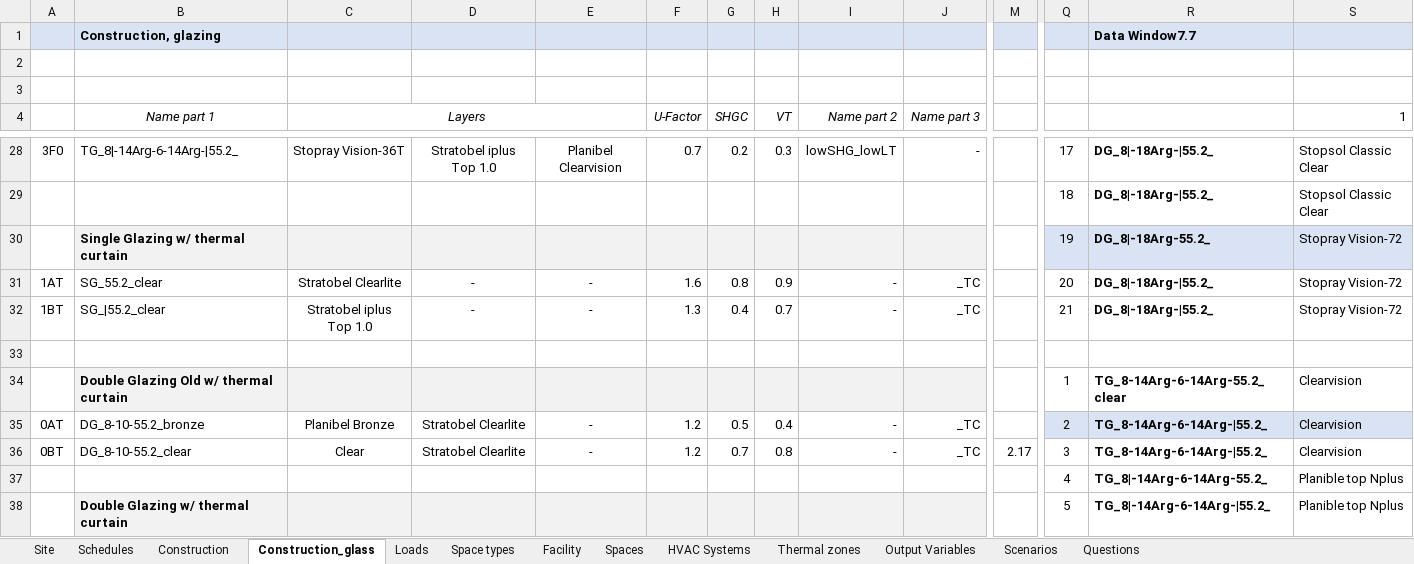
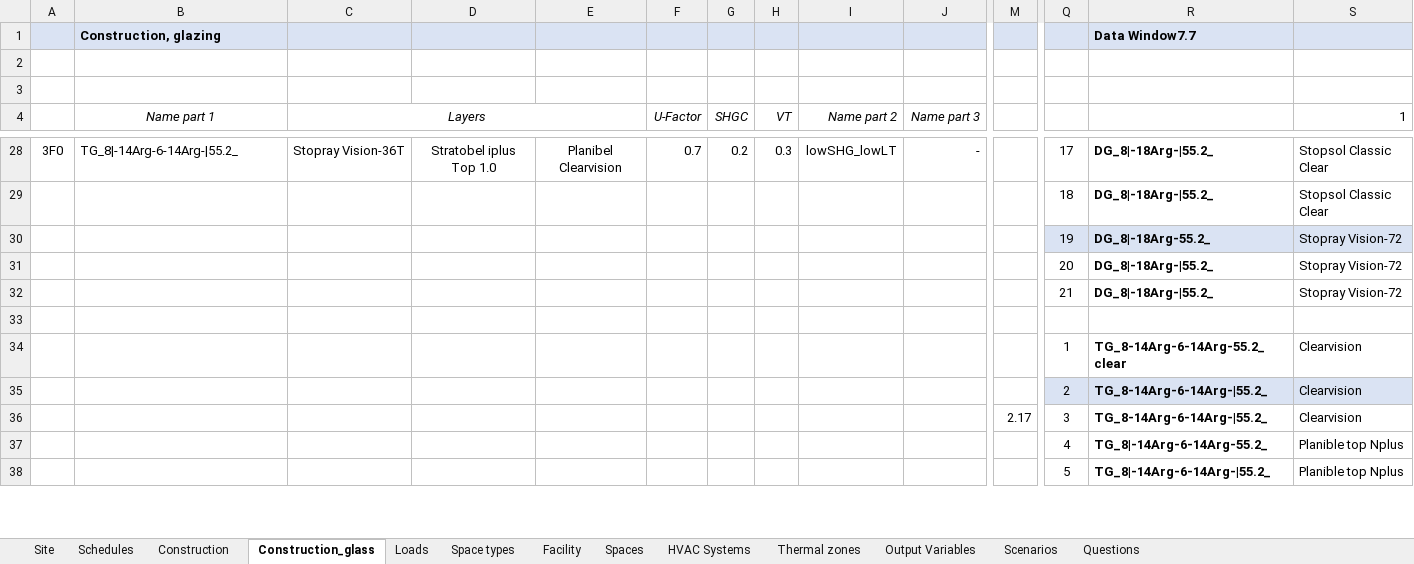
Before and after one commit to jmarrec/BEM_Office, an Excel workbook: BEM_Hypothesis.xlsx, sheet Construction_glass, drawn as a sheet; only a part is shown, gaps mark what is left out; values as stored, in another font and other column widths than the file's, no borders; conditional formats not drawn; removed rows and columns are numbered as before the commit, all else as after; rows hold the shown columns only; the diff covers the shown part only; the diff names each change by its address in the sheet, - before the commit and + after, or states it on an @@ line.

```diff
--- a/BEM_Hypothesis.xlsx (sheet Construction_glass)
+++ b/BEM_Hypothesis.xlsx (sheet Construction_glass)
-B30 (Name part 1): Single Glazing w/ thermal curtain
+B30 (Name part 1): (empty)
-B30:J30 fill: #F2F2F2
+B30:J30 fill: none
-row 31: 1AT | SG_55.2_clear | Stratobel Clearlite | - | - | 1.6 | 0.8 | 0.9 | - | _TC |  | 20 | DG_8|-18Arg-|55.2_ | Stopray Vision-72
-row 32: 1BT | SG_|55.2_clear | Stratobel iplus Top 1.0 | - | - | 1.3 | 0.4 | 0.7 | - | _TC |  | 21 | DG_8|-18Arg-|55.2_ | Stopray Vision-72
+row 31:  |  |  |  |  |  |  |  |  |  |  | 20 | DG_8|-18Arg-|55.2_ | Stopray Vision-72
+row 32:  |  |  |  |  |  |  |  |  |  |  | 21 | DG_8|-18Arg-|55.2_ | Stopray Vision-72
-B34 (Name part 1): Double Glazing Old w/ thermal curtain
+B34 (Name part 1): (empty)
-B34:J34 fill: #F2F2F2
+B34:J34 fill: none
-row 35: 0AT | DG_8-10-55.2_bronze | Planibel Bronze | Stratobel Clearlite | - | 1.2 | 0.5 | 0.4 | - | _TC |  | 2 | TG_8-14Arg-6-14Arg-|55.2_ | Clearvision
-row 36: 0BT | DG_8-10-55.2_clear | Clear | Stratobel Clearlite | - | 1.2 | 0.7 | 0.8 | - | _TC | 2.17 | 3 | TG_8-14Arg-6-14Arg-|55.2_ | Clearvision
+row 35:  |  |  |  |  |  |  |  |  |  |  | 2 | TG_8-14Arg-6-14Arg-|55.2_ | Clearvision
+row 36:  |  |  |  |  |  |  |  |  |  | 2.17 | 3 | TG_8-14Arg-6-14Arg-|55.2_ | Clearvision
-B38 (Name part 1): Double Glazing w/ thermal curtain
+B38 (Name part 1): (empty)
-B38:J38 fill: #F2F2F2
+B38:J38 fill: none
```
Also changed, not shown: 37 added rows, 12 removed rows, 1 edited cell and cell formats elsewhere in this sheet, sheet Construction, sheet Scenarios, formulas that keep their value, 20 other files.
